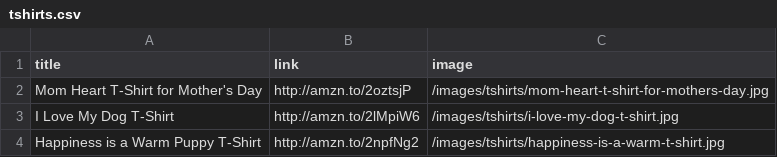
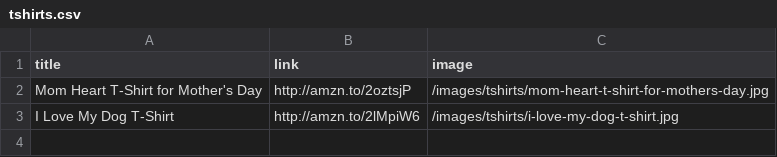
Before and after one commit to hendrixjoseph/puppy-snuggles, a CSV file: _data/tshirts.csv, drawn as a sheet.

Commit message:
remove shirt

```diff
--- a/_data/tshirts.csv
+++ b/_data/tshirts.csv
@@ -3,2 +3 @@ Mom Heart T-Shirt for Mother's Day,http://amzn.to/2oztsjP,/images/tshirts/mom-he
 I Love My Dog T-Shirt,http://amzn.to/2lMpiW6,/images/tshirts/i-love-my-dog-t-shirt.jpg
-Happiness is a Warm Puppy T-Shirt,http://amzn.to/2npfNg2,/images/tshirts/happiness-is-a-warm-t-shirt.jpg
```
